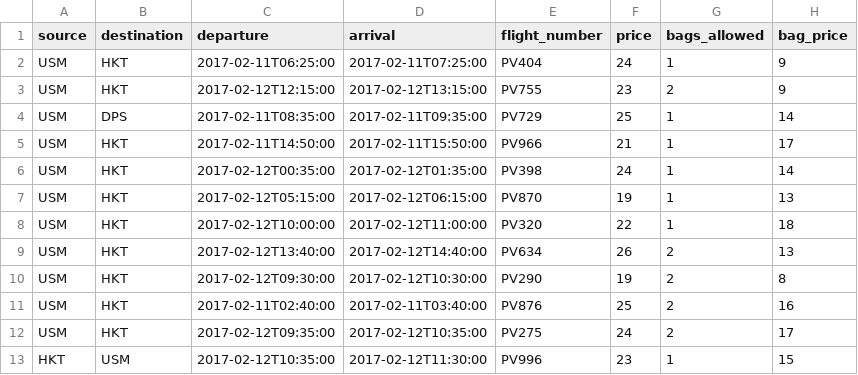
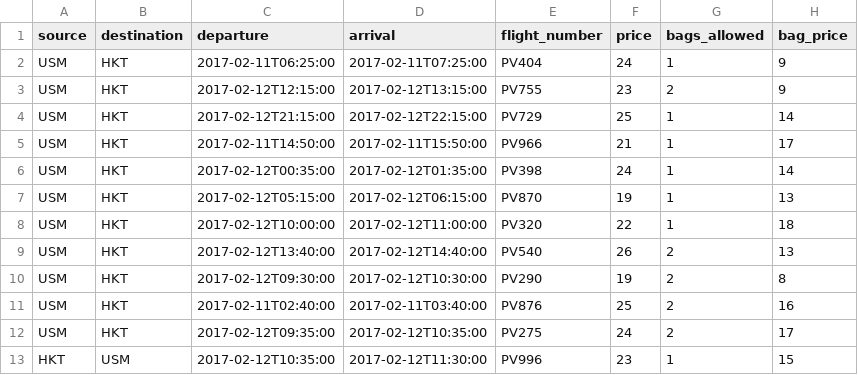
Before and after one commit to sbsatter/flights, a CSV file: flights.csv, drawn as a sheet; only a part is shown.

Commit message:
revert to original data

```diff
--- a/flights.csv
+++ b/flights.csv
@@ -3,3 +3,3 @@ USM,HKT,2017-02-11T06:25:00,2017-02-11T07:25:00,PV404,24,1,9
 USM,HKT,2017-02-12T12:15:00,2017-02-12T13:15:00,PV755,23,2,9
-USM,DPS,2017-02-11T08:35:00,2017-02-11T09:35:00,PV729,25,1,14
+USM,HKT,2017-02-12T21:15:00,2017-02-12T22:15:00,PV729,25,1,14
 USM,HKT,2017-02-11T14:50:00,2017-02-11T15:50:00,PV966,21,1,17
@@ -8,3 +8,3 @@ USM,HKT,2017-02-12T05:15:00,2017-02-12T06:15:00,PV870,19,1,13
 USM,HKT,2017-02-12T10:00:00,2017-02-12T11:00:00,PV320,22,1,18
-USM,HKT,2017-02-12T13:40:00,2017-02-12T14:40:00,PV634,26,2,13
+USM,HKT,2017-02-12T13:40:00,2017-02-12T14:40:00,PV540,26,2,13
 USM,HKT,2017-02-12T09:30:00,2017-02-12T10:30:00,PV290,19,2,8
```
